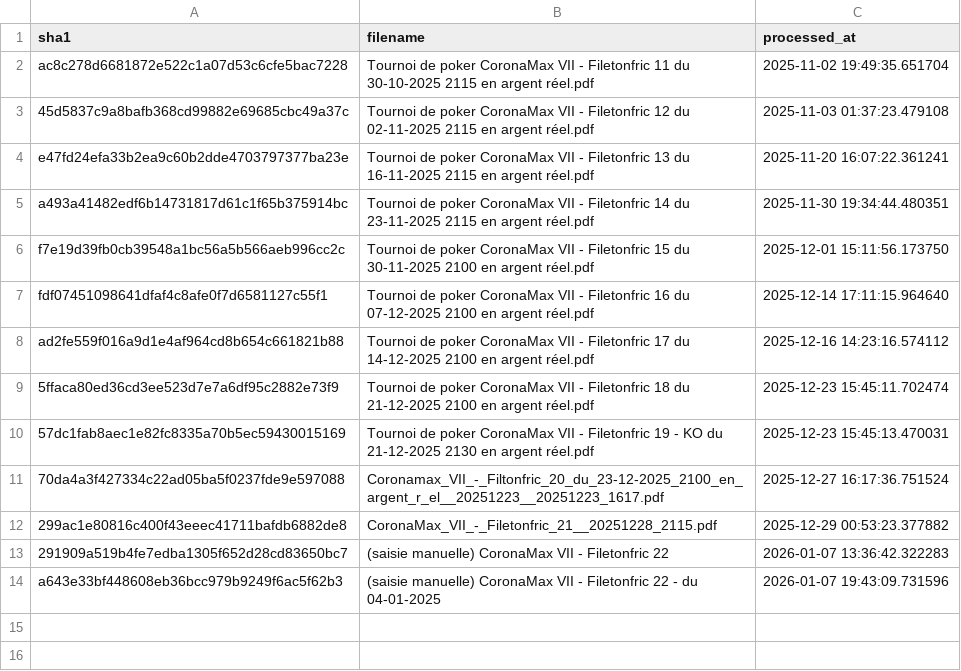
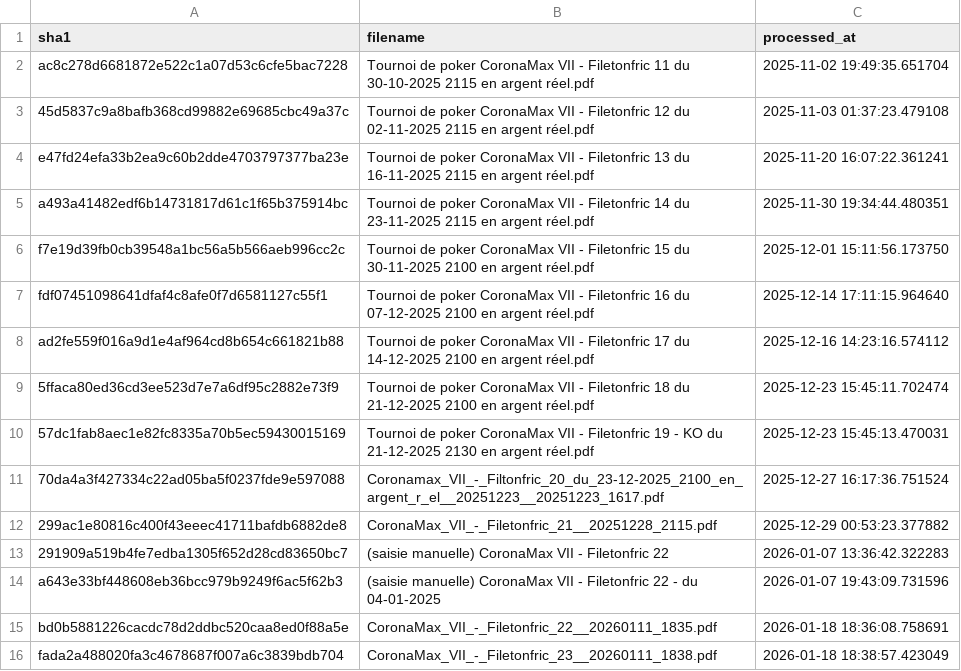
Before and after one commit to OdrAAdeKK/coronamax-public, a CSV file: data/journal.csv, drawn as a sheet; the diff names each change by its address in the sheet, - before the commit and + after, or states it on an @@ line.

```diff
--- a/data/journal.csv
+++ b/data/journal.csv
+row 15: bd0b5881226cacdc78d2ddbc520caa8ed0f88a5e | CoronaMax_VII_-_Filetonfric_22__20260111_1835.pdf | 2026-01-18 18:36:08.758691
+row 16: fada2a488020fa3c4678687f007a6c3839bdb704 | CoronaMax_VII_-_Filetonfric_23__20260111_1838.pdf | 2026-01-18 18:38:57.423049
```
Also changed, not shown: data/latest_master.csv, data/points_table.csv, 3 other files.
